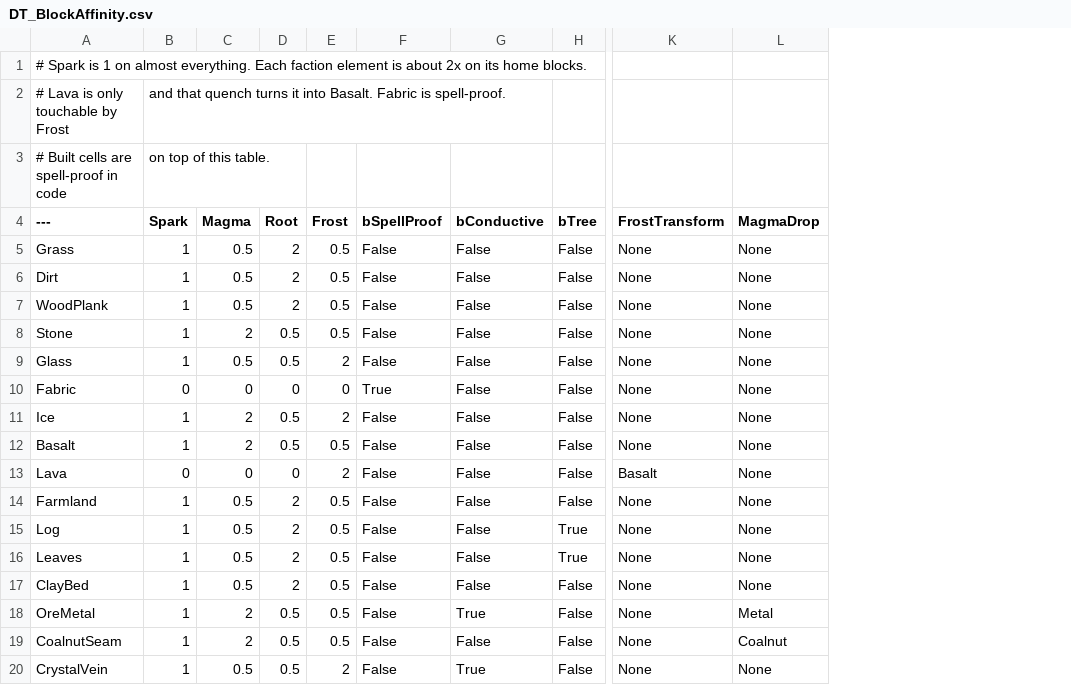
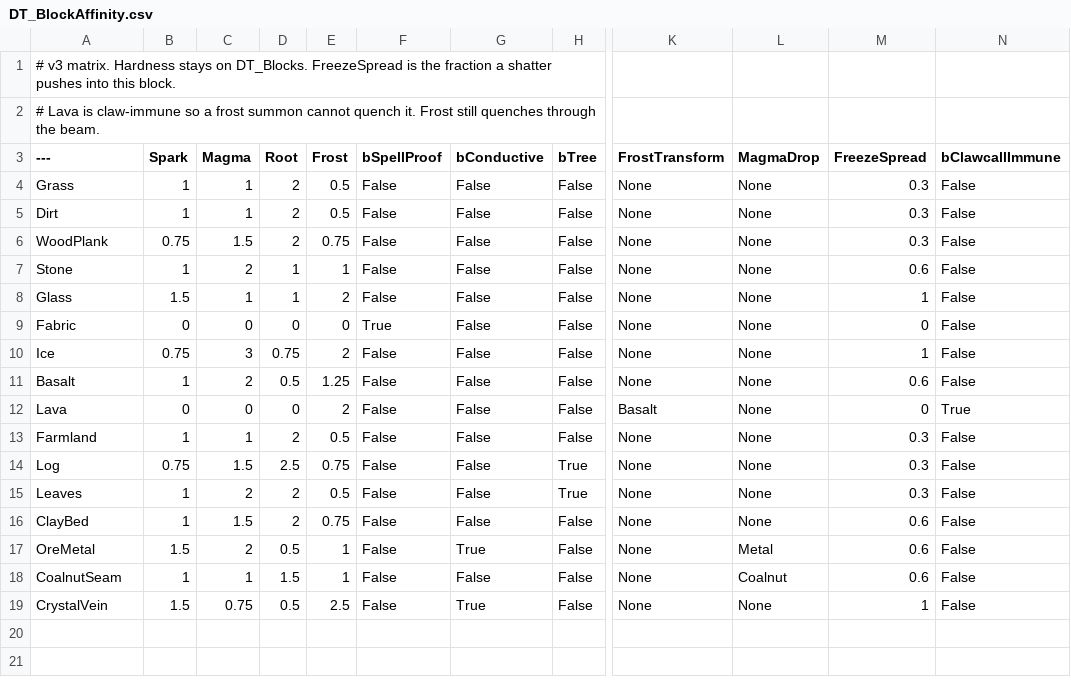
Before and after one commit to agentshorts/GFGame, a CSV file: Data/CSV/DT_BlockAffinity.csv, drawn as a sheet; only a part is shown, gaps mark what is left out; removed rows and columns are numbered as before the commit, all else as after; rows hold the shown columns only; the diff names each change by its address in the sheet, - before the commit and + after, or states it on an @@ line.

```diff
--- a/Data/CSV/DT_BlockAffinity.csv
+++ b/Data/CSV/DT_BlockAffinity.csv
+column M (FreezeSpread), rows 4-19: 0.3 | 0.3 | 0.3 | 0.6 | 1 | 0 | 1 | 0.6 | 0 | 0.3 | 0.3 | 0.3 | 0.6 | 0.6 | 0.6 | 1
+column N (bClawcallImmune), rows 4-19: False | False | False | False | False | False | False | False | True | False | False | False | False | False | False | False
-A1 (---): # Spark is 1 on almost everything. Each faction element is about 2x on its home blocks.
+A1 (---): # v3 matrix. Hardness stays on DT_Blocks. FreezeSpread is the fraction a shatter pushes into this block.
-row 2: # Lava is only touchable by Frost | and that quench turns it into Basalt. Fabric is spell-proof.
-row 3: # Built cells are spell-proof in code | on top of this table.
+row 2: # Lava is claw-immune so a frost summon cannot quench it. Frost still quenches through the beam.
-C4:C5 (Magma): 0.5
+C4:C5 (Magma): 1
-B6 (Spark): 1
+B6 (Spark): 0.75
-C6 (Magma): 0.5
+C6 (Magma): 1.5
-E6 (Frost): 0.5
+E6 (Frost): 0.75
-D7:D8 (Root): 0.5
+D7:D8 (Root): 1
-E7 (Frost): 0.5
+E7 (Frost): 1
-B8 (Spark): 1
+B8 (Spark): 1.5
-C8 (Magma): 0.5
+C8 (Magma): 1
-B10 (Spark): 1
+B10 (Spark): 0.75
-C10 (Magma): 2
+C10 (Magma): 3
-D10 (Root): 0.5
+D10 (Root): 0.75
-E11 (Frost): 0.5
+E11 (Frost): 1.25
-C13 (Magma): 0.5
+C13 (Magma): 1
-B14 (Spark): 1
+B14 (Spark): 0.75
-C14 (Magma): 0.5
+C14 (Magma): 1.5
-D14 (Root): 2
+D14 (Root): 2.5
-E14 (Frost): 0.5
+E14 (Frost): 0.75
-C15 (Magma): 0.5
+C15 (Magma): 2
-C16 (Magma): 0.5
+C16 (Magma): 1.5
-E16 (Frost): 0.5
+E16 (Frost): 0.75
-B17 (Spark): 1
+B17 (Spark): 1.5
-E17:E18 (Frost): 0.5
+E17:E18 (Frost): 1
-C18 (Magma): 2
+C18 (Magma): 1
-D18 (Root): 0.5
+D18 (Root): 1.5
-B19 (Spark): 1
+B19 (Spark): 1.5
-C19 (Magma): 0.5
+C19 (Magma): 0.75
-E19 (Frost): 2
+E19 (Frost): 2.5
```
Also changed, not shown: Data/CSV/DT_MiningCombos.csv, Data/CSV/DT_MiningSpells.csv, 28 other files.
